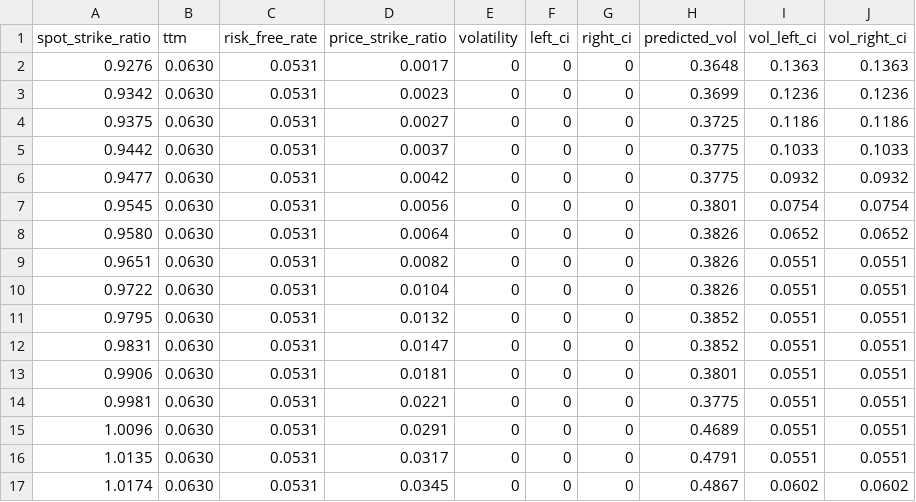
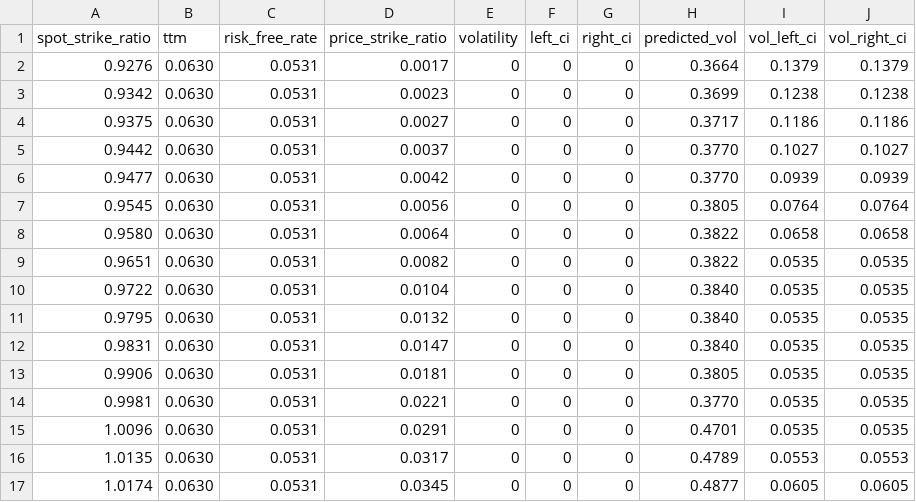
Before and after one commit to yaskev/mipt-thesis, a CSV file: double_net_pricer/surface/28_03_24.csv, drawn as a sheet; only a part is shown; the diff covers the shown part only.

Commit message:
Add several vol surfaces + data from 22 March

```diff
--- a/double_net_pricer/surface/28_03_24.csv
+++ b/double_net_pricer/surface/28_03_24.csv
@@ -1,17 +1,17 @@
 spot_strike_ratio,ttm,risk_free_rate,price_strike_ratio,volatility,left_ci,right_ci,predicted_vol,vol_left_ci,vol_right_ci
-0.9276,0.0630,0.0531,0.0017,0,0,0,0.3648,0.1363,0.1363
-0.9342,0.0630,0.0531,0.0023,0,0,0,0.3699,0.1236,0.1236
-0.9375,0.0630,0.0531,0.0027,0,0,0,0.3725,0.1186,0.1186
-0.9442,0.0630,0.0531,0.0037,0,0,0,0.3775,0.1033,0.1033
-0.9477,0.0630,0.0531,0.0042,0,0,0,0.3775,0.0932,0.0932
-0.9545,0.0630,0.0531,0.0056,0,0,0,0.3801,0.0754,0.0754
-0.9580,0.0630,0.0531,0.0064,0,0,0,0.3826,0.0652,0.0652
-0.9651,0.0630,0.0531,0.0082,0,0,0,0.3826,0.0551,0.0551
-0.9722,0.0630,0.0531,0.0104,0,0,0,0.3826,0.0551,0.0551
-0.9795,0.0630,0.0531,0.0132,0,0,0,0.3852,0.0551,0.0551
-0.9831,0.0630,0.0531,0.0147,0,0,0,0.3852,0.0551,0.0551
-0.9906,0.0630,0.0531,0.0181,0,0,0,0.3801,0.0551,0.0551
-0.9981,0.0630,0.0531,0.0221,0,0,0,0.3775,0.0551,0.0551
-1.0096,0.0630,0.0531,0.0291,0,0,0,0.4689,0.0551,0.0551
-1.0135,0.0630,0.0531,0.0317,0,0,0,0.4791,0.0551,0.0551
-1.0174,0.0630,0.0531,0.0345,0,0,0,0.4867,0.0602,0.0602
+0.9276,0.0630,0.0531,0.0017,0,0,0,0.3664,0.1379,0.1379
+0.9342,0.0630,0.0531,0.0023,0,0,0,0.3699,0.1238,0.1238
+0.9375,0.0630,0.0531,0.0027,0,0,0,0.3717,0.1186,0.1186
+0.9442,0.0630,0.0531,0.0037,0,0,0,0.3770,0.1027,0.1027
+0.9477,0.0630,0.0531,0.0042,0,0,0,0.3770,0.0939,0.0939
+0.9545,0.0630,0.0531,0.0056,0,0,0,0.3805,0.0764,0.0764
+0.9580,0.0630,0.0531,0.0064,0,0,0,0.3822,0.0658,0.0658
+0.9651,0.0630,0.0531,0.0082,0,0,0,0.3822,0.0535,0.0535
+0.9722,0.0630,0.0531,0.0104,0,0,0,0.3840,0.0535,0.0535
+0.9795,0.0630,0.0531,0.0132,0,0,0,0.3840,0.0535,0.0535
+0.9831,0.0630,0.0531,0.0147,0,0,0,0.3840,0.0535,0.0535
+0.9906,0.0630,0.0531,0.0181,0,0,0,0.3805,0.0535,0.0535
+0.9981,0.0630,0.0531,0.0221,0,0,0,0.3770,0.0535,0.0535
+1.0096,0.0630,0.0531,0.0291,0,0,0,0.4701,0.0535,0.0535
+1.0135,0.0630,0.0531,0.0317,0,0,0,0.4789,0.0553,0.0553
+1.0174,0.0630,0.0531,0.0345,0,0,0,0.4877,0.0605,0.0605
```
Also changed, not shown: 30 edited cells elsewhere in this file, double_net_pricer/surface/28_03_24_v2.csv, double_net_pricer/surface/28_06_24.csv, 47 other files.
